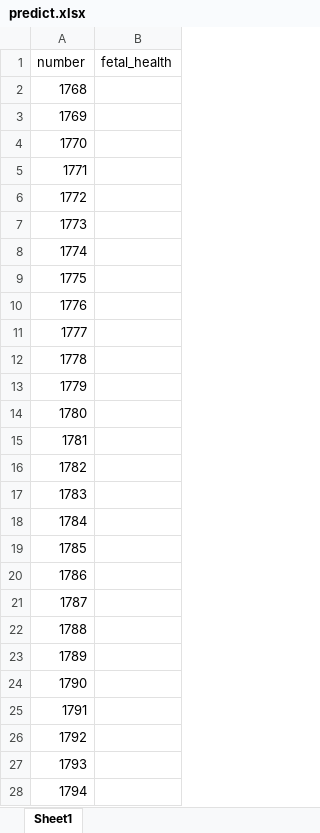
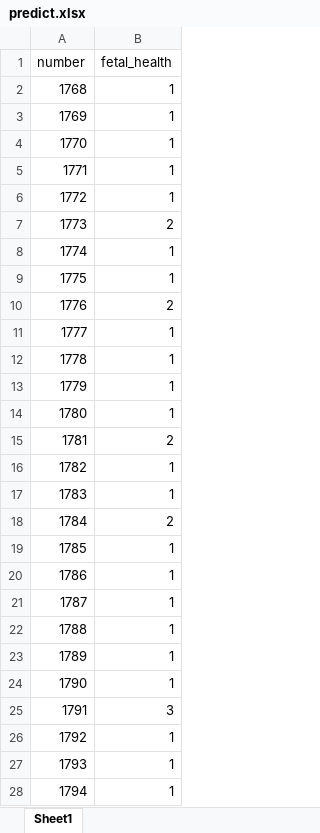
Before and after one commit to CGandGameEngineLearner/machine_learning_notebooks, an Excel workbook: lab4/data/predict.xlsx, sheet Sheet1, drawn as a sheet; only a part is shown; values as stored, in another font and other column widths than the file's, no borders; the diff covers the shown part only; the diff names each change by its address in the sheet, - before the commit and + after, or states it on an @@ line.

```diff
--- a/lab4/data/predict.xlsx (sheet Sheet1)
+++ b/lab4/data/predict.xlsx (sheet Sheet1)
-B2:B6 (fetal_health): (empty)
+B2:B6 (fetal_health): 1
-B7 (fetal_health): (empty)
+B7 (fetal_health): 2
-B8:B9 (fetal_health): (empty)
+B8:B9 (fetal_health): 1
-B10 (fetal_health): (empty)
+B10 (fetal_health): 2
-B11:B14 (fetal_health): (empty)
+B11:B14 (fetal_health): 1
-B15 (fetal_health): (empty)
+B15 (fetal_health): 2
-B16:B17 (fetal_health): (empty)
+B16:B17 (fetal_health): 1
-B18 (fetal_health): (empty)
+B18 (fetal_health): 2
-B19:B24 (fetal_health): (empty)
+B19:B24 (fetal_health): 1
-B25 (fetal_health): (empty)
+B25 (fetal_health): 3
-B26:B28 (fetal_health): (empty)
+B26:B28 (fetal_health): 1
```
Also changed, not shown: 332 edited cells elsewhere in this sheet, 5 other files.
